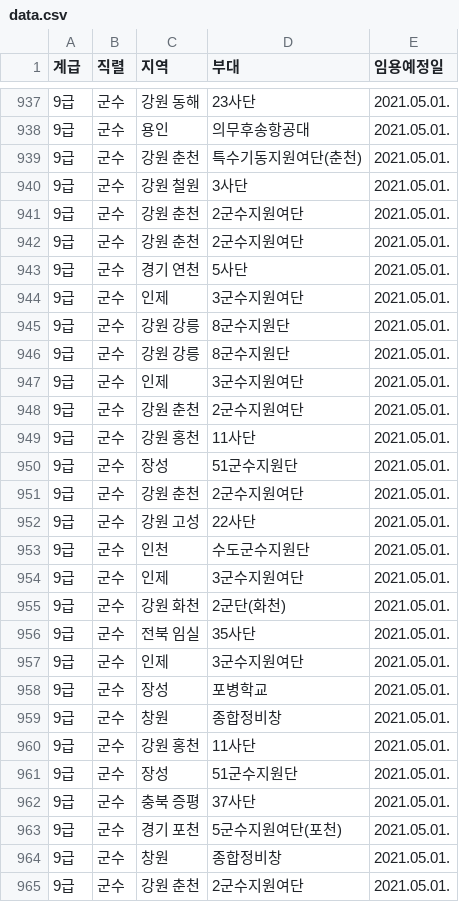
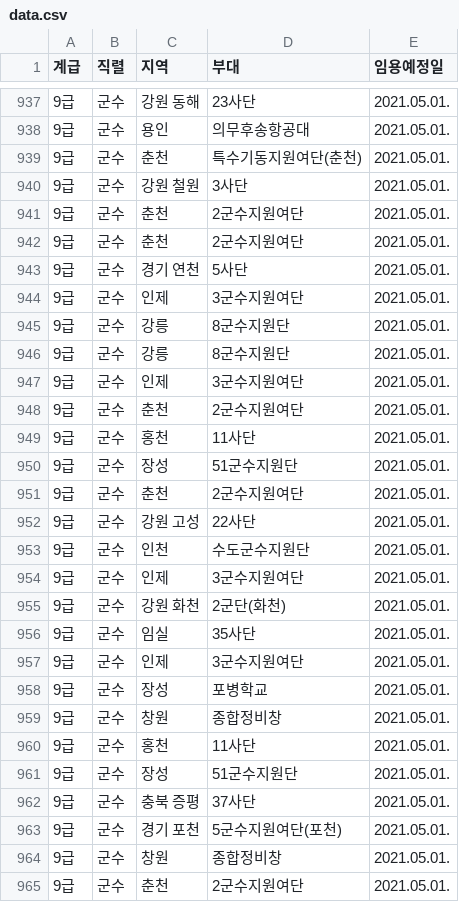
Before and after one commit to Malrang45/mil, a CSV file: 부대분류/칼럼/data.csv, drawn as a sheet; only a part is shown, gaps mark what is left out; the diff covers the shown part only.

```diff
--- a/부대분류/칼럼/data.csv
+++ b/부대분류/칼럼/data.csv
@@ -938,15 +938,15 @@
 9급,군수,용인,의무후송항공대,2021.05.01.
-9급,군수,강원 춘천,특수기동지원여단(춘천),2021.05.01.
+9급,군수,춘천,특수기동지원여단(춘천),2021.05.01.
 9급,군수,강원 철원,3사단,2021.05.01.
-9급,군수,강원 춘천,2군수지원여단,2021.05.01.
-9급,군수,강원 춘천,2군수지원여단,2021.05.01.
+9급,군수,춘천,2군수지원여단,2021.05.01.
+9급,군수,춘천,2군수지원여단,2021.05.01.
 9급,군수,경기 연천,5사단,2021.05.01.
 9급,군수,인제,3군수지원여단,2021.05.01.
-9급,군수,강원 강릉,8군수지원단,2021.05.01.
-9급,군수,강원 강릉,8군수지원단,2021.05.01.
+9급,군수,강릉,8군수지원단,2021.05.01.
+9급,군수,강릉,8군수지원단,2021.05.01.
 9급,군수,인제,3군수지원여단,2021.05.01.
-9급,군수,강원 춘천,2군수지원여단,2021.05.01.
-9급,군수,강원 홍천,11사단,2021.05.01.
+9급,군수,춘천,2군수지원여단,2021.05.01.
+9급,군수,홍천,11사단,2021.05.01.
 9급,군수,장성,51군수지원단,2021.05.01.
-9급,군수,강원 춘천,2군수지원여단,2021.05.01.
+9급,군수,춘천,2군수지원여단,2021.05.01.
 9급,군수,강원 고성,22사단,2021.05.01.
@@ -955,3 +955,3 @@
 9급,군수,강원 화천,2군단(화천),2021.05.01.
-9급,군수,전북 임실,35사단,2021.05.01.
+9급,군수,임실,35사단,2021.05.01.
 9급,군수,인제,3군수지원여단,2021.05.01.
@@ -959,3 +959,3 @@
 9급,군수,창원,종합정비창,2021.05.01.
-9급,군수,강원 홍천,11사단,2021.05.01.
+9급,군수,홍천,11사단,2021.05.01.
 9급,군수,장성,51군수지원단,2021.05.01.
@@ -964,2 +964,2 @@
 9급,군수,창원,종합정비창,2021.05.01.
-9급,군수,강원 춘천,2군수지원여단,2021.05.01.
+9급,군수,춘천,2군수지원여단,2021.05.01.
```
Also changed, not shown: 144 edited cells elsewhere in this file, 부대분류/부대분류/칼럼/data1.csv, 3 other files.
